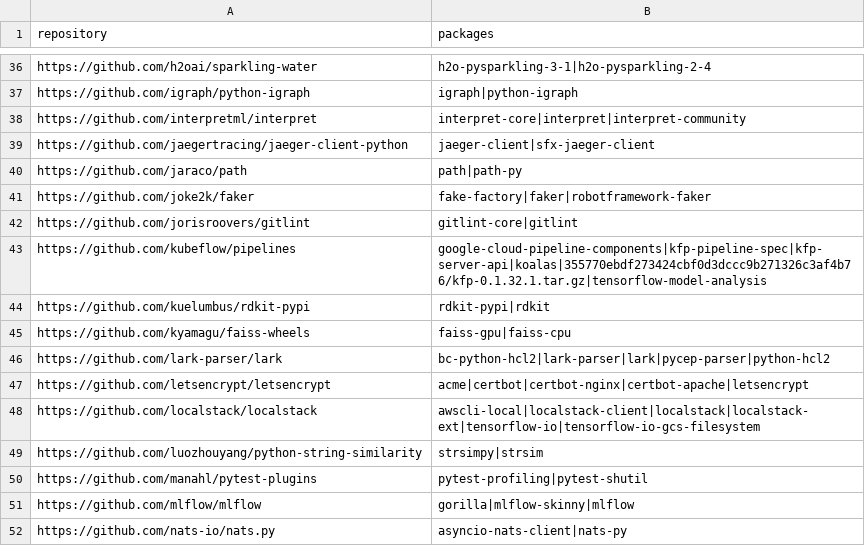
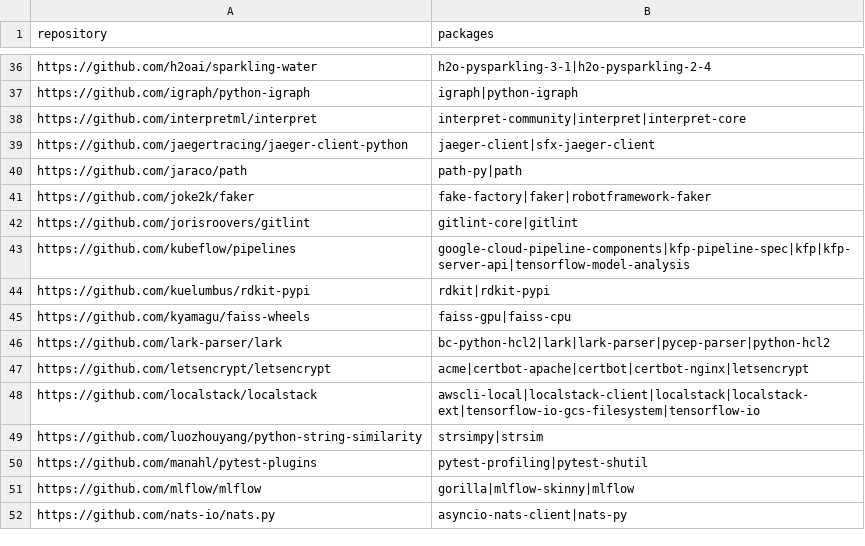
Before and after one commit to trickest/packages, a CSV file: pypi/repeating_repositories.csv, drawn as a sheet; only a part is shown, gaps mark what is left out; the diff covers the shown part only.

```diff
--- a/pypi/repeating_repositories.csv
+++ b/pypi/repeating_repositories.csv
@@ -37,13 +37,13 @@ https://github.com/h2oai/sparkling-water,h2o-pysparkling-3-1|h2o-pysparkling-2-4
 https://github.com/igraph/python-igraph,igraph|python-igraph
-https://github.com/interpretml/interpret,interpret-core|interpret|interpret-community
+https://github.com/interpretml/interpret,interpret-community|interpret|interpret-core
 https://github.com/jaegertracing/jaeger-client-python,jaeger-client|sfx-jaeger-client
-https://github.com/jaraco/path,path|path-py
+https://github.com/jaraco/path,path-py|path
 https://github.com/joke2k/faker,fake-factory|faker|robotframework-faker
 https://github.com/jorisroovers/gitlint,gitlint-core|gitlint
-https://github.com/kubeflow/pipelines,google-cloud-pipeline-components|kfp-pipeline-spec|kfp-server-api|koalas|355770ebdf273424cbf0d3dccc9b271326c3af4b76/kfp-0.1.32.1.tar.gz|tensorflow-model-analysis
-https://github.com/kuelumbus/rdkit-pypi,rdkit-pypi|rdkit
+https://github.com/kubeflow/pipelines,google-cloud-pipeline-components|kfp-pipeline-spec|kfp|kfp-server-api|tensorflow-model-analysis
+https://github.com/kuelumbus/rdkit-pypi,rdkit|rdkit-pypi
 https://github.com/kyamagu/faiss-wheels,faiss-gpu|faiss-cpu
-https://github.com/lark-parser/lark,bc-python-hcl2|lark-parser|lark|pycep-parser|python-hcl2
-https://github.com/letsencrypt/letsencrypt,acme|certbot|certbot-nginx|certbot-apache|letsencrypt
-https://github.com/localstack/localstack,awscli-local|localstack-client|localstack|localstack-ext|tensorflow-io|tensorflow-io-gcs-filesystem
+https://github.com/lark-parser/lark,bc-python-hcl2|lark|lark-parser|pycep-parser|python-hcl2
+https://github.com/letsencrypt/letsencrypt,acme|certbot-apache|certbot|certbot-nginx|letsencrypt
+https://github.com/localstack/localstack,awscli-local|localstack-client|localstack|localstack-ext|tensorflow-io-gcs-filesystem|tensorflow-io
 https://github.com/luozhouyang/python-string-similarity,strsimpy|strsim
```
Also changed, not shown: 1 added row and 32 edited cells elsewhere in this file, pypi/broken_urls.csv, pypi/mismatching_package_repository.csv, 2 other files.
